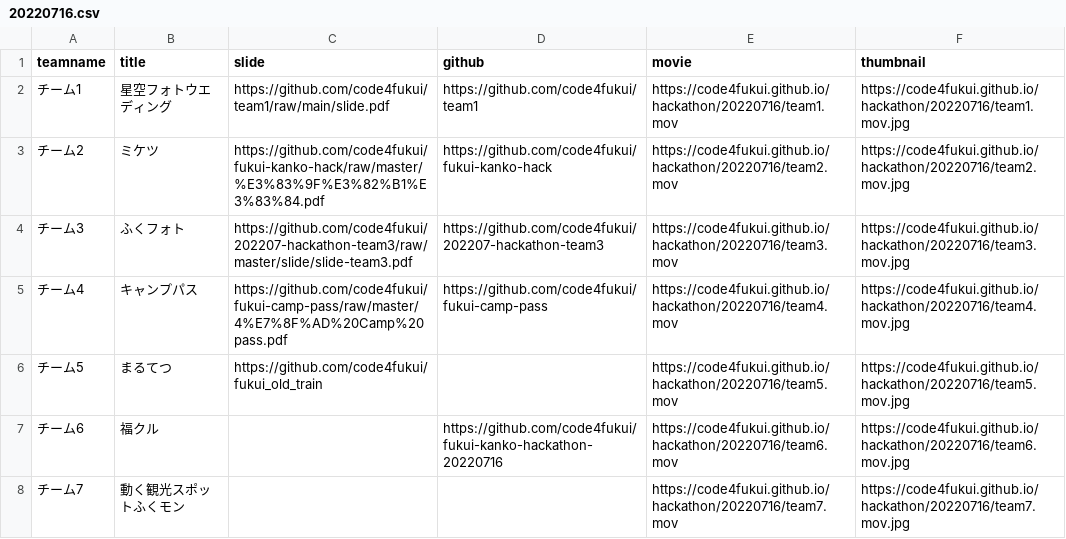
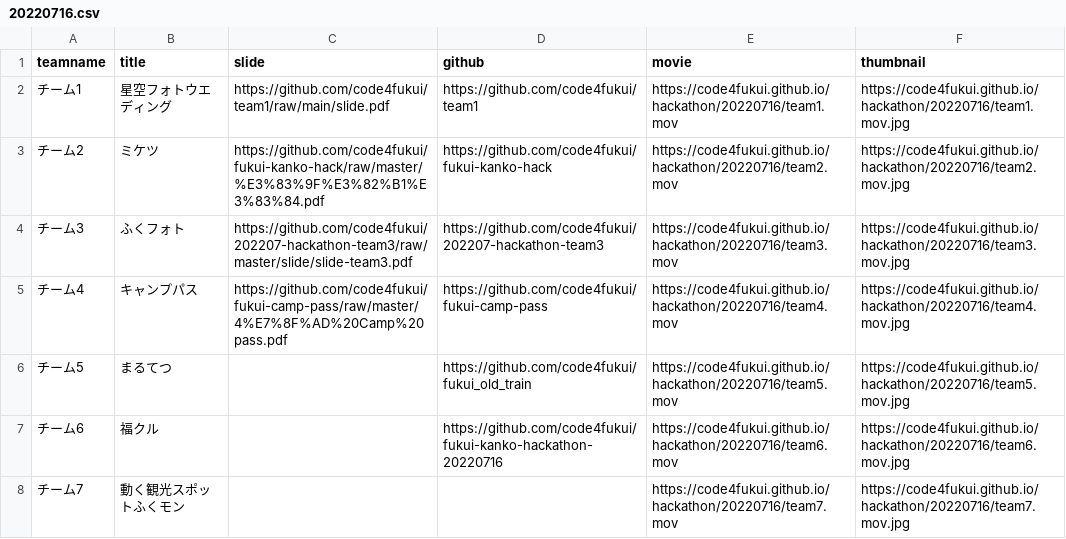
Before and after one commit to code4fukui/hackathon, a CSV file: 20220716.csv, drawn as a sheet.

Commit message:
fix data

```diff
--- a/20220716.csv
+++ b/20220716.csv
@@ -5,3 +5,3 @@ teamname,title,slide,github,movie,thumbnail
 チーム4,キャンプパス,https://github.com/code4fukui/fukui-camp-pass/raw/master/4%E7%8F%AD%20Camp%20pass.pdf,https://github.com/code4fukui/fukui-camp-pass,https://code4fukui.github.io/hackathon/20220716/team4.mov,https://code4fukui.github.io/hackathon/20220716/team4.mov.jpg
-チーム5,まるてつ,https://github.com/code4fukui/fukui_old_train,,https://code4fukui.github.io/hackathon/20220716/team5.mov,https://code4fukui.github.io/hackathon/20220716/team5.mov.jpg
+チーム5,まるてつ,,https://github.com/code4fukui/fukui_old_train,https://code4fukui.github.io/hackathon/20220716/team5.mov,https://code4fukui.github.io/hackathon/20220716/team5.mov.jpg
 チーム6,福クル,,https://github.com/code4fukui/fukui-kanko-hackathon-20220716,https://code4fukui.github.io/hackathon/20220716/team6.mov,https://code4fukui.github.io/hackathon/20220716/team6.mov.jpg
```
